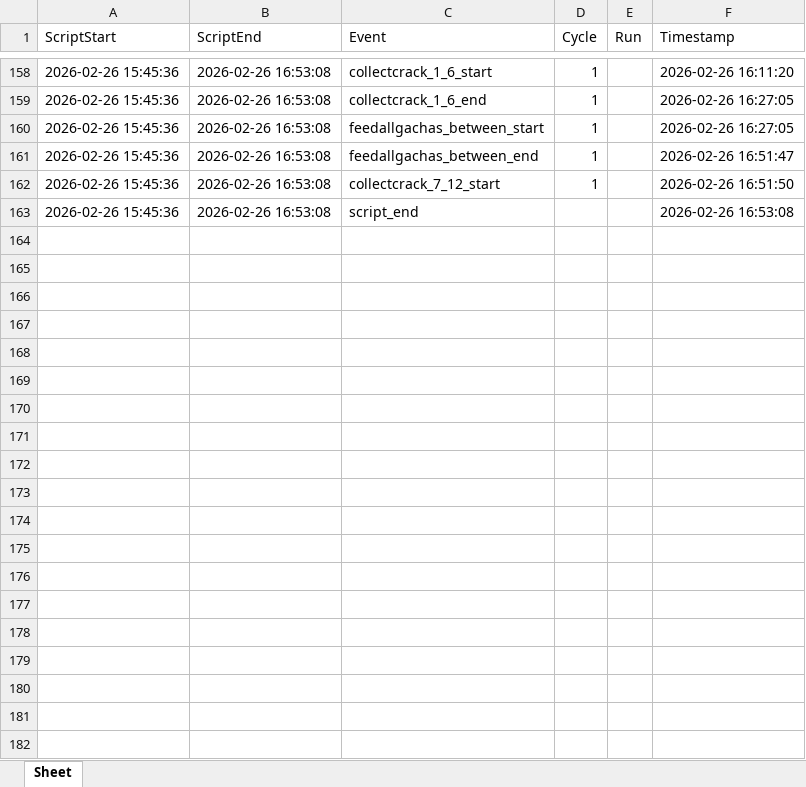
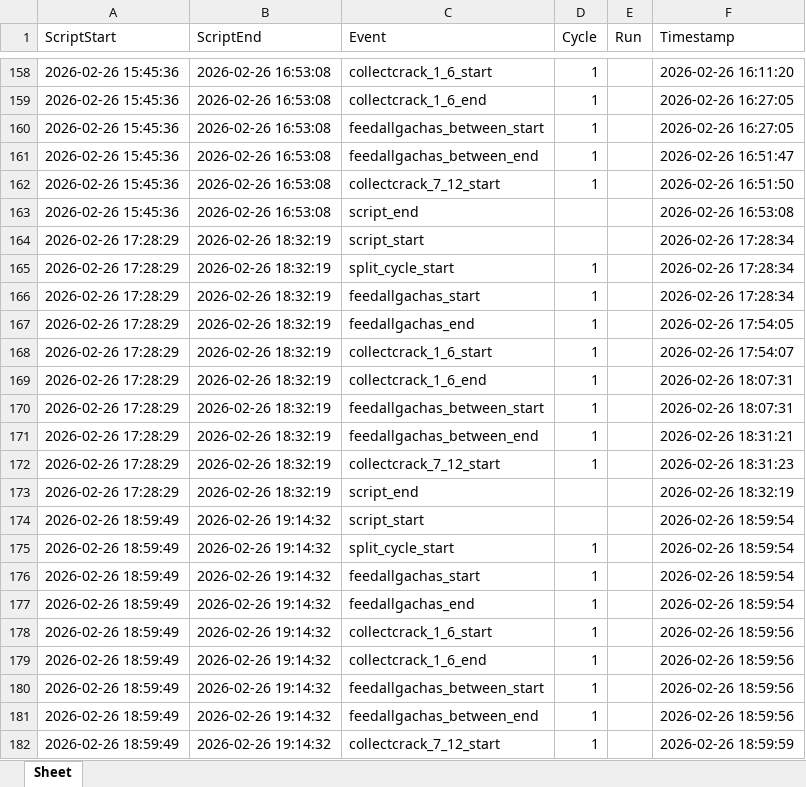
Before and after one commit to dstube1/Bot2.0, an Excel workbook: logs/runtime.xlsx, sheet Sheet, drawn as a sheet; only a part is shown, gaps mark what is left out; values as stored, in another font and other column widths than the file's, no borders; the diff covers the shown part only; the diff names each change by its address in the sheet, - before the commit and + after, or states it on an @@ line.

```diff
--- a/logs/runtime.xlsx (sheet Sheet)
+++ b/logs/runtime.xlsx (sheet Sheet)
+row 164: 2026-02-26 17:28:29 | 2026-02-26 18:32:19 | script_start |  |  | 2026-02-26 17:28:34
+row 165: 2026-02-26 17:28:29 | 2026-02-26 18:32:19 | split_cycle_start | 1 |  | 2026-02-26 17:28:34
+row 166: 2026-02-26 17:28:29 | 2026-02-26 18:32:19 | feedallgachas_start | 1 |  | 2026-02-26 17:28:34
+row 167: 2026-02-26 17:28:29 | 2026-02-26 18:32:19 | feedallgachas_end | 1 |  | 2026-02-26 17:54:05
+row 168: 2026-02-26 17:28:29 | 2026-02-26 18:32:19 | collectcrack_1_6_start | 1 |  | 2026-02-26 17:54:07
+row 169: 2026-02-26 17:28:29 | 2026-02-26 18:32:19 | collectcrack_1_6_end | 1 |  | 2026-02-26 18:07:31
+row 170: 2026-02-26 17:28:29 | 2026-02-26 18:32:19 | feedallgachas_between_start | 1 |  | 2026-02-26 18:07:31
+row 171: 2026-02-26 17:28:29 | 2026-02-26 18:32:19 | feedallgachas_between_end | 1 |  | 2026-02-26 18:31:21
+row 172: 2026-02-26 17:28:29 | 2026-02-26 18:32:19 | collectcrack_7_12_start | 1 |  | 2026-02-26 18:31:23
+row 173: 2026-02-26 17:28:29 | 2026-02-26 18:32:19 | script_end |  |  | 2026-02-26 18:32:19
+row 174: 2026-02-26 18:59:49 | 2026-02-26 19:14:32 | script_start |  |  | 2026-02-26 18:59:54
+row 175: 2026-02-26 18:59:49 | 2026-02-26 19:14:32 | split_cycle_start | 1 |  | 2026-02-26 18:59:54
+row 176: 2026-02-26 18:59:49 | 2026-02-26 19:14:32 | feedallgachas_start | 1 |  | 2026-02-26 18:59:54
+row 177: 2026-02-26 18:59:49 | 2026-02-26 19:14:32 | feedallgachas_end | 1 |  | 2026-02-26 18:59:54
+row 178: 2026-02-26 18:59:49 | 2026-02-26 19:14:32 | collectcrack_1_6_start | 1 |  | 2026-02-26 18:59:56
+row 179: 2026-02-26 18:59:49 | 2026-02-26 19:14:32 | collectcrack_1_6_end | 1 |  | 2026-02-26 18:59:56
+row 180: 2026-02-26 18:59:49 | 2026-02-26 19:14:32 | feedallgachas_between_start | 1 |  | 2026-02-26 18:59:56
+row 181: 2026-02-26 18:59:49 | 2026-02-26 19:14:32 | feedallgachas_between_end | 1 |  | 2026-02-26 18:59:56
+row 182: 2026-02-26 18:59:49 | 2026-02-26 19:14:32 | collectcrack_7_12_start | 1 |  | 2026-02-26 18:59:59
```
Also changed, not shown: 11 added rows elsewhere in this sheet, logs/grind_stats.xlsx, 4 other files.
